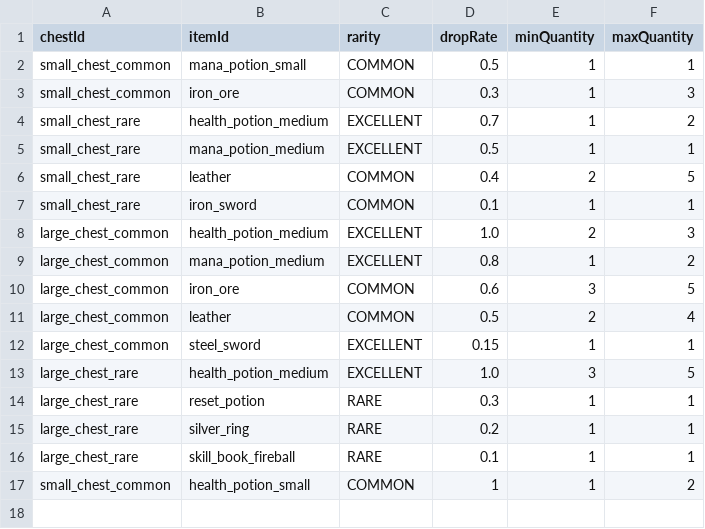
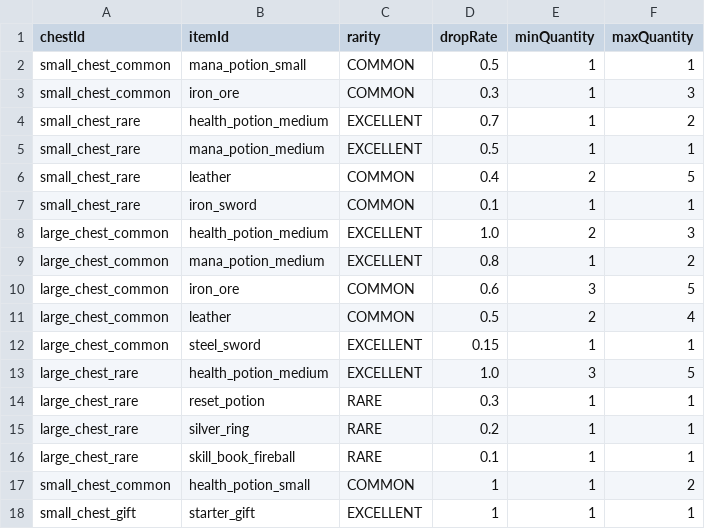
Before and after one commit to HEIBAIJIE/clawWorld, a CSV file: src/main/resources/data/chest_loot.csv, drawn as a sheet.

```diff
--- a/src/main/resources/data/chest_loot.csv
+++ b/src/main/resources/data/chest_loot.csv
@@ -17 +17,2 @@ large_chest_rare,skill_book_fireball,RARE,0.1,1,1
 small_chest_common,health_potion_small,COMMON,1,1,2
+small_chest_gift,starter_gift,EXCELLENT,1,1,1
```
Also changed, not shown: src/main/resources/data/chests.csv, src/main/resources/data/map_entities.csv, 10 other files.
